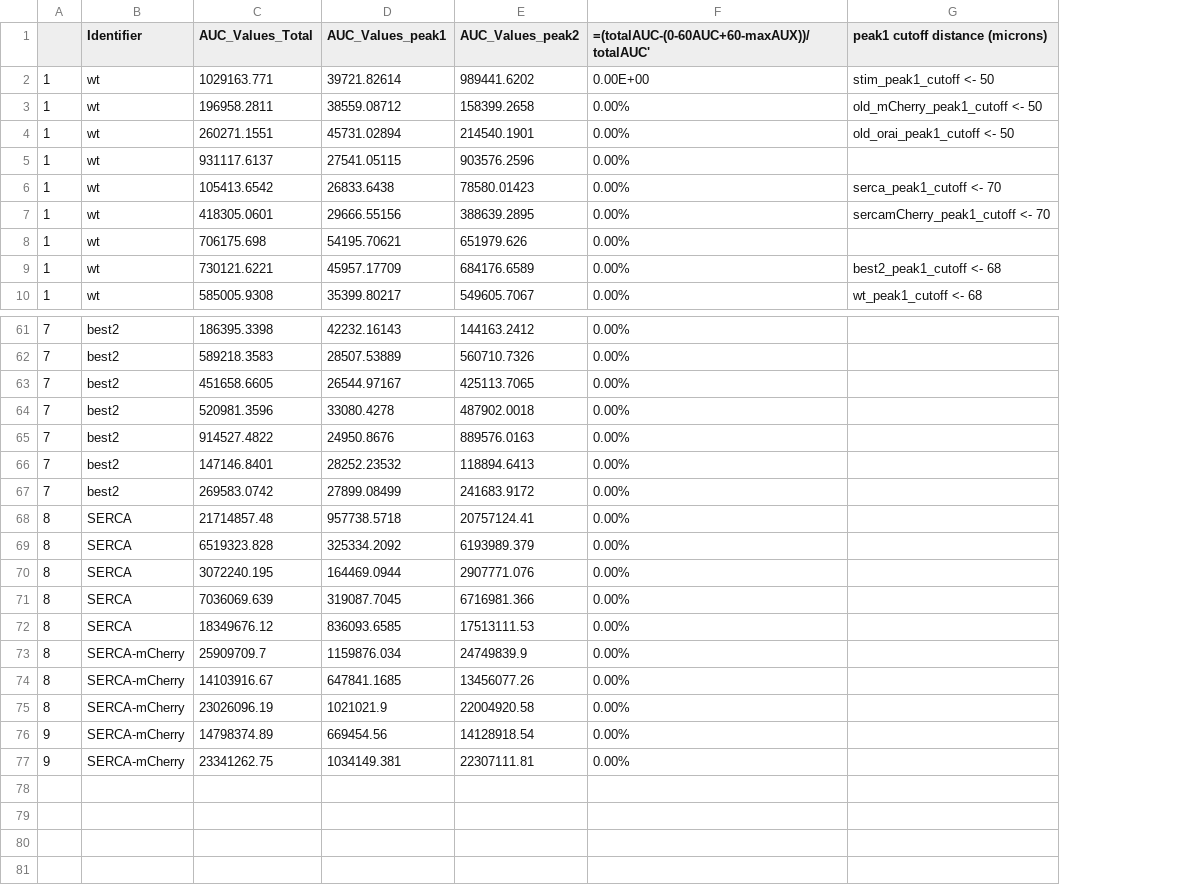
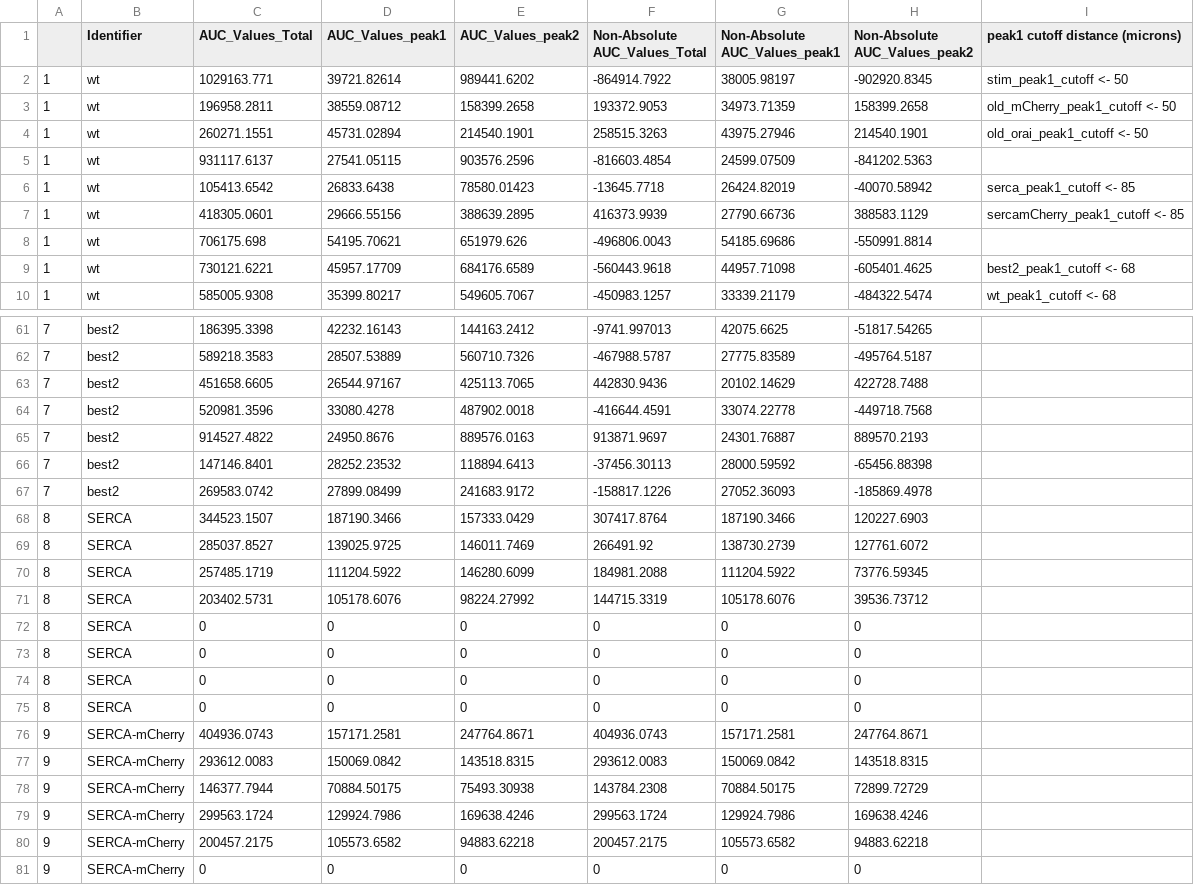
Before and after one commit to jrb07/auc_bates, a CSV file: out/compiled/auc_out_compiled.csv, drawn as a sheet; only a part is shown, gaps mark what is left out; removed rows and columns are numbered as before the commit, all else as after; the diff names each change by its address in the sheet, - before the commit and + after, or states it on an @@ line.

Commit message:
Added non absolute calculations to the code and compiled them into .csv files and finally the updated out.csv

```diff
--- a/out/compiled/auc_out_compiled.csv
+++ b/out/compiled/auc_out_compiled.csv
-column F, rows 1-10: =(totalAUC-(0-60AUC+60-maxAUX))/totalAUC' | 0.00E+00 | 0.00% | 0.00% | 0.00% | 0.00% | 0.00% | 0.00% | 0.00% | 0.00%; rows 61-67: all 0.00%
+column F (Non-Absolute AUC_Values_Total), rows 2-10: -864914.7922 | 193372.9053 | 258515.3263 | -816603.4854 | -13645.7718 | 416373.9939 | -496806.0043 | -560443.9618 | -450983.1257; rows 61-67: -9741.997013 | -467988.5787 | 442830.9436 | -416644.4591 | 913871.9697 | -37456.30113 | -158817.1226
+column G (Non-Absolute AUC_Values_peak1), rows 2-10: 38005.98197 | 34973.71359 | 43975.27946 | 24599.07509 | 26424.82019 | 27790.66736 | 54185.69686 | 44957.71098 | 33339.21179; rows 61-67: 42075.6625 | 27775.83589 | 20102.14629 | 33074.22778 | 24301.76887 | 28000.59592 | 27052.36093
+column H (Non-Absolute AUC_Values_peak2), rows 2-10: -902920.8345 | 158399.2658 | 214540.1901 | -841202.5363 | -40070.58942 | 388583.1129 | -550991.8814 | -605401.4625 | -484322.5474; rows 61-67: -51817.54265 | -495764.5187 | 422728.7488 | -449718.7568 | 889570.2193 | -65456.88398 | -185869.4978
-I6 (peak1 cutoff distance (microns)): serca_peak1_cutoff <- 70
+I6 (peak1 cutoff distance (microns)): serca_peak1_cutoff <- 85
-I7 (peak1 cutoff distance (microns)): sercamCherry_peak1_cutoff <- 70
+I7 (peak1 cutoff distance (microns)): sercamCherry_peak1_cutoff <- 85
-row 68: 8 | SERCA | 21714857.48 | 957738.5718 | 20757124.41 | 0.00%
-row 69: 8 | SERCA | 6519323.828 | 325334.2092 | 6193989.379 | 0.00%
-row 70: 8 | SERCA | 3072240.195 | 164469.0944 | 2907771.076 | 0.00%
-row 71: 8 | SERCA | 7036069.639 | 319087.7045 | 6716981.366 | 0.00%
-row 72: 8 | SERCA | 18349676.12 | 836093.6585 | 17513111.53 | 0.00%
-row 73: 8 | SERCA-mCherry | 25909709.7 | 1159876.034 | 24749839.9 | 0.00%
-row 74: 8 | SERCA-mCherry | 14103916.67 | 647841.1685 | 13456077.26 | 0.00%
-row 75: 8 | SERCA-mCherry | 23026096.19 | 1021021.9 | 22004920.58 | 0.00%
-row 76: 9 | SERCA-mCherry | 14798374.89 | 669454.56 | 14128918.54 | 0.00%
-row 77: 9 | SERCA-mCherry | 23341262.75 | 1034149.381 | 22307111.81 | 0.00%
+row 68: 8 | SERCA | 344523.1507 | 187190.3466 | 157333.0429 | 307417.8764 | 187190.3466 | 120227.6903
+row 69: 8 | SERCA | 285037.8527 | 139025.9725 | 146011.7469 | 266491.92 | 138730.2739 | 127761.6072
+row 70: 8 | SERCA | 257485.1719 | 111204.5922 | 146280.6099 | 184981.2088 | 111204.5922 | 73776.59345
+row 71: 8 | SERCA | 203402.5731 | 105178.6076 | 98224.27992 | 144715.3319 | 105178.6076 | 39536.73712
+row 72: 8 | SERCA | 0 | 0 | 0 | 0 | 0 | 0
+row 73: 8 | SERCA | 0 | 0 | 0 | 0 | 0 | 0
+row 74: 8 | SERCA | 0 | 0 | 0 | 0 | 0 | 0
+row 75: 8 | SERCA | 0 | 0 | 0 | 0 | 0 | 0
+row 76: 9 | SERCA-mCherry | 404936.0743 | 157171.2581 | 247764.8671 | 404936.0743 | 157171.2581 | 247764.8671
+row 77: 9 | SERCA-mCherry | 293612.0083 | 150069.0842 | 143518.8315 | 293612.0083 | 150069.0842 | 143518.8315
+row 78: 9 | SERCA-mCherry | 146377.7944 | 70884.50175 | 75493.30938 | 143784.2308 | 70884.50175 | 72899.72729
+row 79: 9 | SERCA-mCherry | 299563.1724 | 129924.7986 | 169638.4246 | 299563.1724 | 129924.7986 | 169638.4246
+row 80: 9 | SERCA-mCherry | 200457.2175 | 105573.6582 | 94883.62218 | 200457.2175 | 105573.6582 | 94883.62218
+row 81: 9 | SERCA-mCherry | 0 | 0 | 0 | 0 | 0 | 0
```
Also changed, not shown: out/peak1_distance_auc_out.csv, out/peak2_distance_auc_out.csv, 10 other files.
